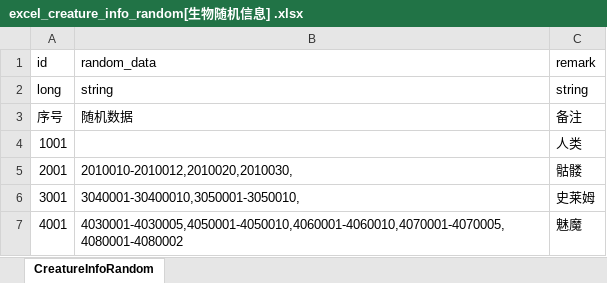
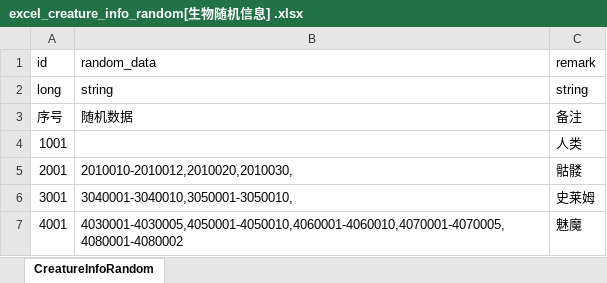
Before and after one commit to wobushiren79/DemonLordRoguelike, an Excel workbook: Demon Lord Roguelike/Assets/Data/Excel/excel_creature_info_random[生物随机信息] .xlsx, sheet CreatureInfoRandom, drawn as a sheet; values as stored, in another font and other column widths than the file's, no borders; the diff names each change by its address in the sheet, - before the commit and + after, or states it on an @@ line.

```diff
--- a/Demon Lord Roguelike/Assets/Data/Excel/excel_creature_info_random[生物随机信息] .xlsx (sheet CreatureInfoRandom)
+++ b/Demon Lord Roguelike/Assets/Data/Excel/excel_creature_info_random[生物随机信息] .xlsx (sheet CreatureInfoRandom)
-B6: 3040001-30400010,3050001-3050010,
+B6: 3040001-3040010,3050001-3050010,
```
Also changed, not shown: Demon Lord Roguelike/Assets/Data/Excel/excel_store_gashaponmachine_info[商店-扭蛋机].xlsx, Demon Lord Roguelike/Assets/Data/Excel/excel_unlock_info[解锁信息].xlsx, 16 other files.
